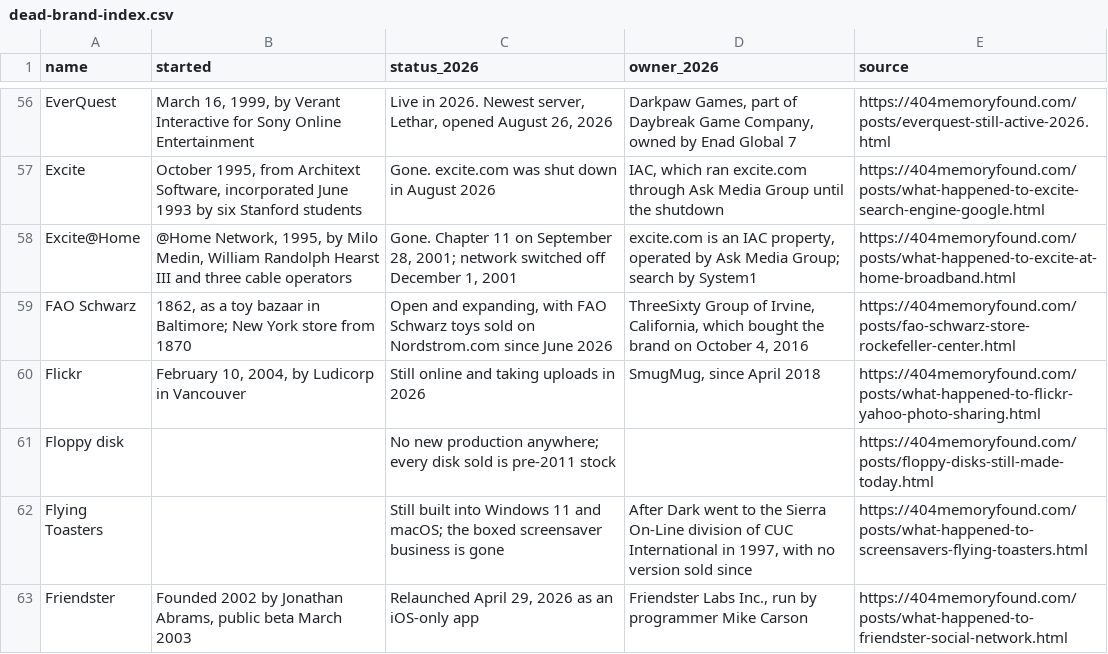
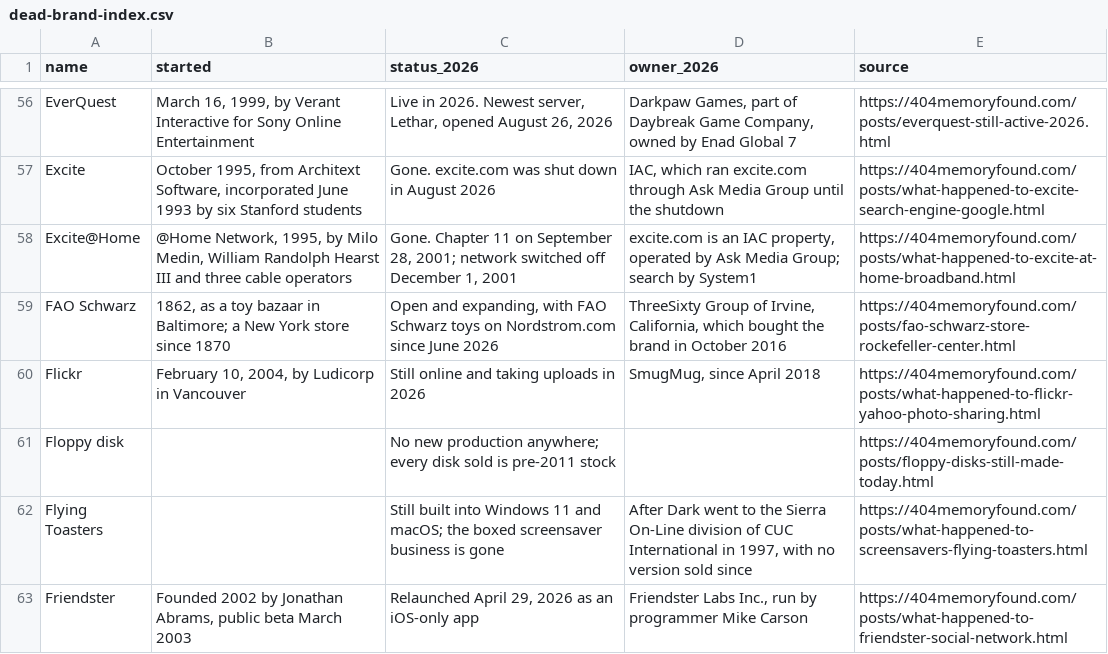
Before and after one commit to pnpaiva/404-memory-found, a CSV file: dead-brand-index.csv, drawn as a sheet; only a part is shown, gaps mark what is left out.

```diff
--- a/dead-brand-index.csv
+++ b/dead-brand-index.csv
@@ -58,3 +58,3 @@ Excite,"October 1995, from Architext Software, incorporated June 1993 by six Sta
 Excite@Home,"@Home Network, 1995, by Milo Medin, William Randolph Hearst III and three cable operators","Gone. Chapter 11 on September 28, 2001; network switched off December 1, 2001","excite.com is an IAC property, operated by Ask Media Group; search by System1",https://404memoryfound.com/posts/what-happened-to-excite-at-home-broadband.html
-FAO Schwarz,"1862, as a toy bazaar in Baltimore; New York store from 1870","Open and expanding, with FAO Schwarz toys sold on Nordstrom.com since June 2026","ThreeSixty Group of Irvine, California, which bought the brand on October 4, 2016",https://404memoryfound.com/posts/fao-schwarz-store-rockefeller-center.html
+FAO Schwarz,"1862, as a toy bazaar in Baltimore; a New York store since 1870","Open and expanding, with FAO Schwarz toys on Nordstrom.com since June 2026","ThreeSixty Group of Irvine, California, which bought the brand in October 2016",https://404memoryfound.com/posts/fao-schwarz-store-rockefeller-center.html
 Flickr,"February 10, 2004, by Ludicorp in Vancouver",Still online and taking uploads in 2026,"SmugMug, since April 2018",https://404memoryfound.com/posts/what-happened-to-flickr-yahoo-photo-sharing.html
```
Also changed, not shown: 20 other files.
